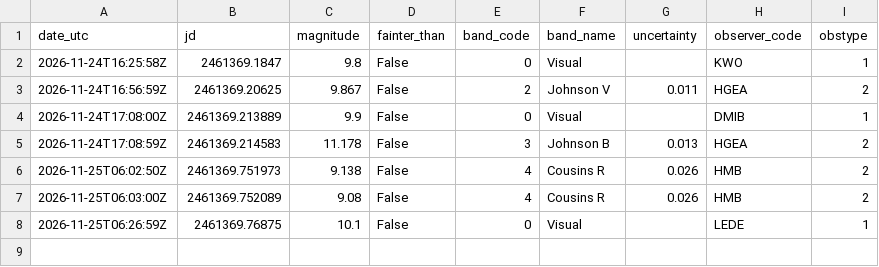
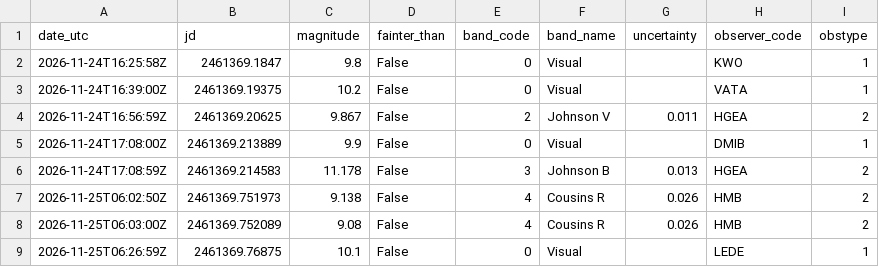
Before and after one commit to thg4web/vso, a CSV file: static/exports/tcrb_latest24h.csv, drawn as a sheet; the diff names each change by its address in the sheet, - before the commit and + after, or states it on an @@ line.

Commit message:
Data refresh: 2026-11-25T16:13:01Z

```diff
--- a/static/exports/tcrb_latest24h.csv
+++ b/static/exports/tcrb_latest24h.csv
+row 3: 2026-11-24T16:39:00Z | 2461369.19375 | 10.2 | False | 0 | Visual |  | VATA | 1
```
Also changed, not shown: 2 other files.
